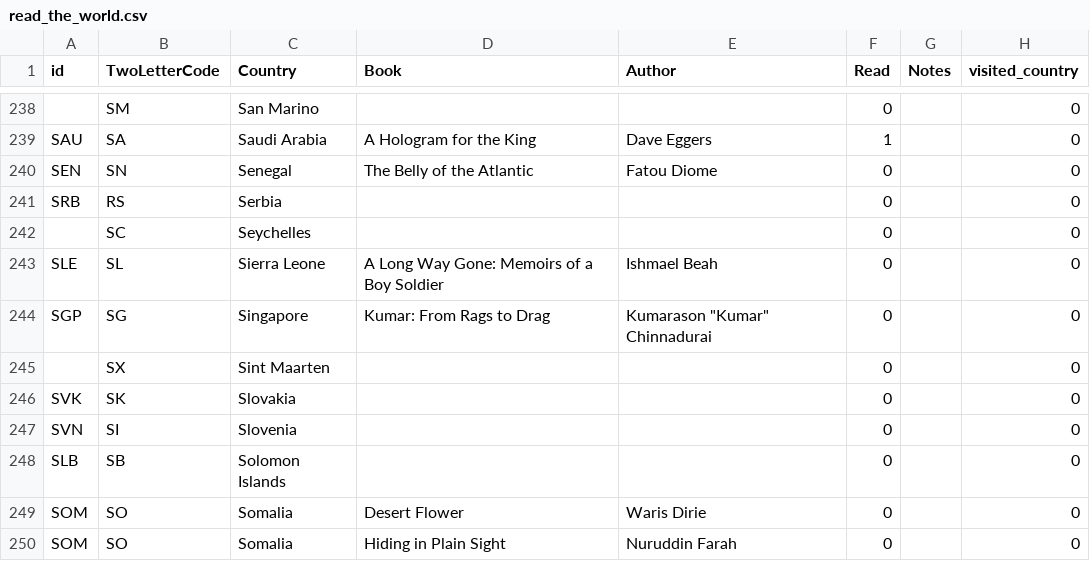
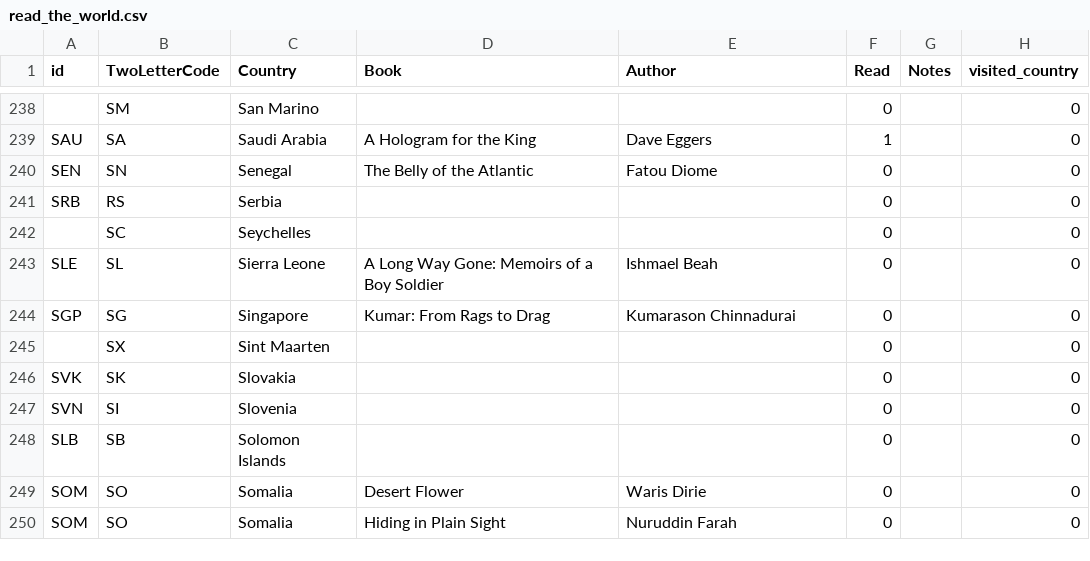
Before and after one commit to paulkaefer/read-the-world, a CSV file: read_the_world.csv, drawn as a sheet; only a part is shown, gaps mark what is left out.

Commit message:
rm quoted name, so GitHub can render better

```diff
--- a/read_the_world.csv
+++ b/read_the_world.csv
@@ -243,3 +243,3 @@ SRB,RS,Serbia,,,0,,0
 SLE,SL,Sierra Leone,A Long Way Gone: Memoirs of a Boy Soldier,Ishmael Beah,0,,0
-SGP,SG,Singapore,Kumar: From Rags to Drag,Kumarason "Kumar" Chinnadurai,0,,0
+SGP,SG,Singapore,Kumar: From Rags to Drag,Kumarason Chinnadurai,0,,0
 ,SX,Sint Maarten,,,0,,0
```
